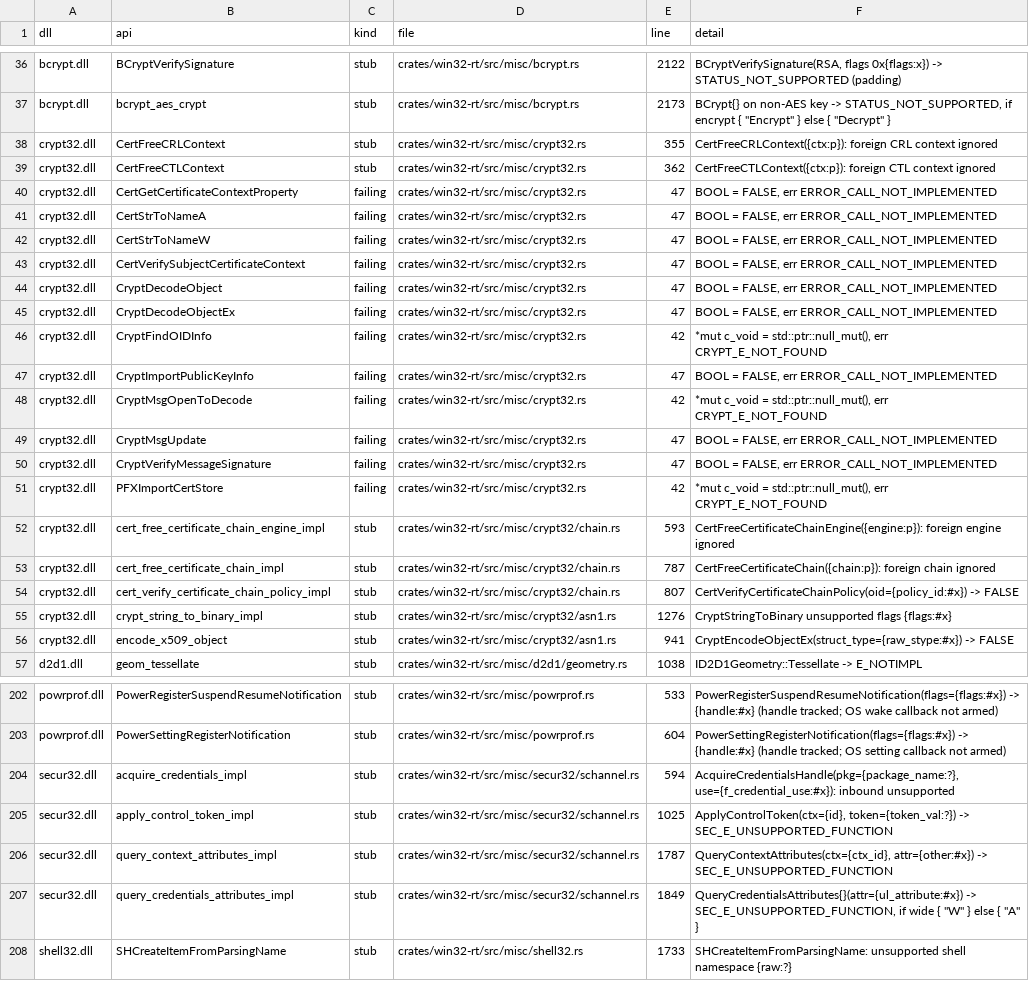
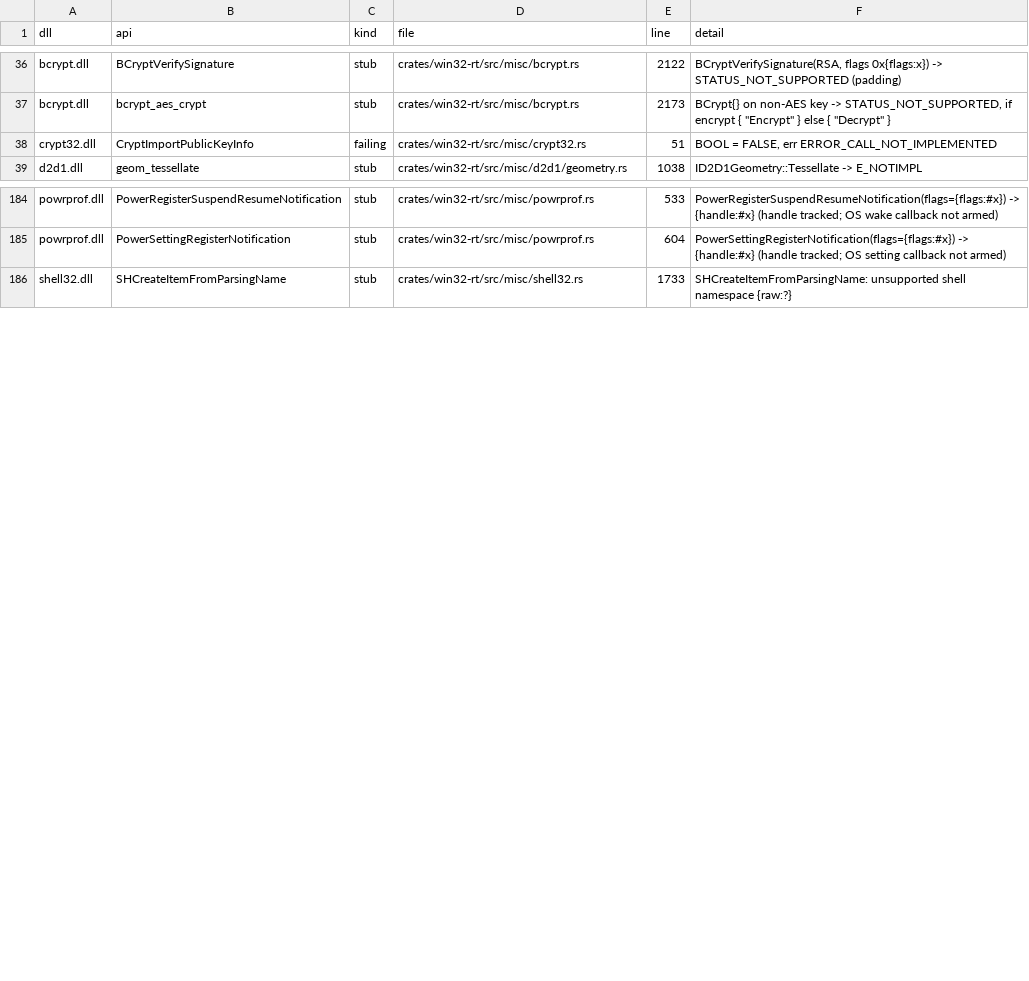
Before and after one commit to mweinbach/apple-silicon-port-factory, a TSV file: db/stub_inventory.tsv, drawn as a sheet; only a part is shown, gaps mark what is left out; the diff covers the shown part only.

Commit message:
docs: sync stub/win32 catalogs and add crypto-certs stub backlog

```diff
--- a/db/stub_inventory.tsv
+++ b/db/stub_inventory.tsv
@@ -38,21 +38,3 @@ bcrypt.dll	BCryptVerifySignature	stub	crates/win32-rt/src/misc/bcrypt.rs	2122	"B
 bcrypt.dll	bcrypt_aes_crypt	stub	crates/win32-rt/src/misc/bcrypt.rs	2173	"BCrypt{} on non-AES key -> STATUS_NOT_SUPPORTED", if encrypt { "Encrypt" } else { "Decrypt" }
-crypt32.dll	CertFreeCRLContext	stub	crates/win32-rt/src/misc/crypt32.rs	355	"CertFreeCRLContext({ctx:p}): foreign CRL context ignored"
-crypt32.dll	CertFreeCTLContext	stub	crates/win32-rt/src/misc/crypt32.rs	362	"CertFreeCTLContext({ctx:p}): foreign CTL context ignored"
-crypt32.dll	CertGetCertificateContextProperty	failing	crates/win32-rt/src/misc/crypt32.rs	47	BOOL = FALSE, err ERROR_CALL_NOT_IMPLEMENTED
-crypt32.dll	CertStrToNameA	failing	crates/win32-rt/src/misc/crypt32.rs	47	BOOL = FALSE, err ERROR_CALL_NOT_IMPLEMENTED
-crypt32.dll	CertStrToNameW	failing	crates/win32-rt/src/misc/crypt32.rs	47	BOOL = FALSE, err ERROR_CALL_NOT_IMPLEMENTED
-crypt32.dll	CertVerifySubjectCertificateContext	failing	crates/win32-rt/src/misc/crypt32.rs	47	BOOL = FALSE, err ERROR_CALL_NOT_IMPLEMENTED
-crypt32.dll	CryptDecodeObject	failing	crates/win32-rt/src/misc/crypt32.rs	47	BOOL = FALSE, err ERROR_CALL_NOT_IMPLEMENTED
-crypt32.dll	CryptDecodeObjectEx	failing	crates/win32-rt/src/misc/crypt32.rs	47	BOOL = FALSE, err ERROR_CALL_NOT_IMPLEMENTED
-crypt32.dll	CryptFindOIDInfo	failing	crates/win32-rt/src/misc/crypt32.rs	42	*mut c_void = std::ptr::null_mut(), err CRYPT_E_NOT_FOUND
-crypt32.dll	CryptImportPublicKeyInfo	failing	crates/win32-rt/src/misc/crypt32.rs	47	BOOL = FALSE, err ERROR_CALL_NOT_IMPLEMENTED
-crypt32.dll	CryptMsgOpenToDecode	failing	crates/win32-rt/src/misc/crypt32.rs	42	*mut c_void = std::ptr::null_mut(), err CRYPT_E_NOT_FOUND
-crypt32.dll	CryptMsgUpdate	failing	crates/win32-rt/src/misc/crypt32.rs	47	BOOL = FALSE, err ERROR_CALL_NOT_IMPLEMENTED
-crypt32.dll	CryptVerifyMessageSignature	failing	crates/win32-rt/src/misc/crypt32.rs	47	BOOL = FALSE, err ERROR_CALL_NOT_IMPLEMENTED
-crypt32.dll	PFXImportCertStore	failing	crates/win32-rt/src/misc/crypt32.rs	42	*mut c_void = std::ptr::null_mut(), err CRYPT_E_NOT_FOUND
-crypt32.dll	cert_free_certificate_chain_engine_impl	stub	crates/win32-rt/src/misc/crypt32/chain.rs	593	"CertFreeCertificateChainEngine({engine:p}): foreign engine ignored"
-crypt32.dll	cert_free_certificate_chain_impl	stub	crates/win32-rt/src/misc/crypt32/chain.rs	787	"CertFreeCertificateChain({chain:p}): foreign chain ignored"
-crypt32.dll	cert_verify_certificate_chain_policy_impl	stub	crates/win32-rt/src/misc/crypt32/chain.rs	807	"CertVerifyCertificateChainPolicy(oid={policy_id:#x}) -> FALSE"
-crypt32.dll	crypt_string_to_binary_impl	stub	crates/win32-rt/src/misc/crypt32/asn1.rs	1276	"CryptStringToBinary unsupported flags {flags:#x}"
-crypt32.dll	encode_x509_object	stub	crates/win32-rt/src/misc/crypt32/asn1.rs	941	"CryptEncodeObjectEx(struct_type={raw_stype:#x}) -> FALSE"
+crypt32.dll	CryptImportPublicKeyInfo	failing	crates/win32-rt/src/misc/crypt32.rs	51	BOOL = FALSE, err ERROR_CALL_NOT_IMPLEMENTED
 d2d1.dll	geom_tessellate	stub	crates/win32-rt/src/misc/d2d1/geometry.rs	1038	"ID2D1Geometry::Tessellate -> E_NOTIMPL"
@@ -206,6 +188,2 @@ powrprof.dll	PowerRegisterSuspendResumeNotification	stub	crates/win32-rt/src/mis
 powrprof.dll	PowerSettingRegisterNotification	stub	crates/win32-rt/src/misc/powrprof.rs	604	"PowerSettingRegisterNotification(flags={flags:#x}) -> {handle:#x} (handle tracked; OS setting callback not armed)"
-secur32.dll	acquire_credentials_impl	stub	crates/win32-rt/src/misc/secur32/schannel.rs	594	"AcquireCredentialsHandle(pkg={package_name:?}, use={f_credential_use:#x}): inbound unsupported"
-secur32.dll	apply_control_token_impl	stub	crates/win32-rt/src/misc/secur32/schannel.rs	1025	"ApplyControlToken(ctx={id}, token={token_val:?}) -> SEC_E_UNSUPPORTED_FUNCTION"
-secur32.dll	query_context_attributes_impl	stub	crates/win32-rt/src/misc/secur32/schannel.rs	1787	"QueryContextAttributes(ctx={ctx_id}, attr={other:#x}) -> SEC_E_UNSUPPORTED_FUNCTION"
-secur32.dll	query_credentials_attributes_impl	stub	crates/win32-rt/src/misc/secur32/schannel.rs	1849	"QueryCredentialsAttributes{}(attr={ul_attribute:#x}) -> SEC_E_UNSUPPORTED_FUNCTION", if wide { "W" } else { "A" }
 shell32.dll	SHCreateItemFromParsingName	stub	crates/win32-rt/src/misc/shell32.rs	1733	"SHCreateItemFromParsingName: unsupported shell namespace {raw:?}"
```
Also changed, not shown: 4 removed rows elsewhere in this file, db/win32_apis.tsv, 2 other files.
